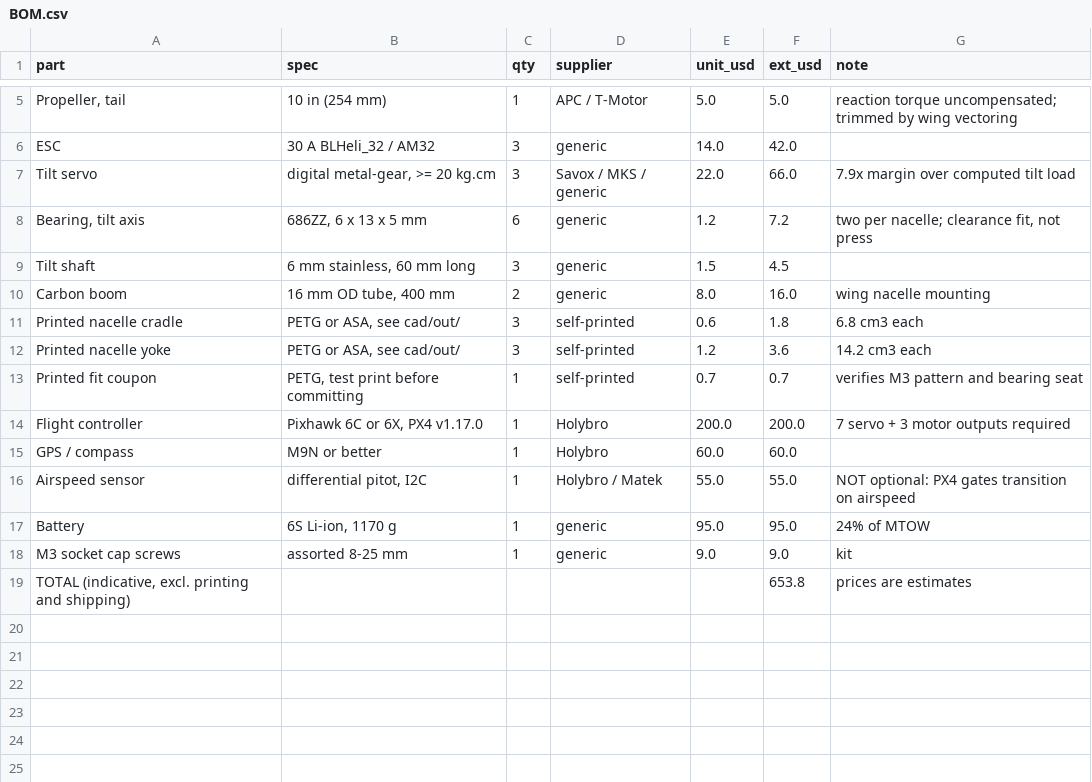
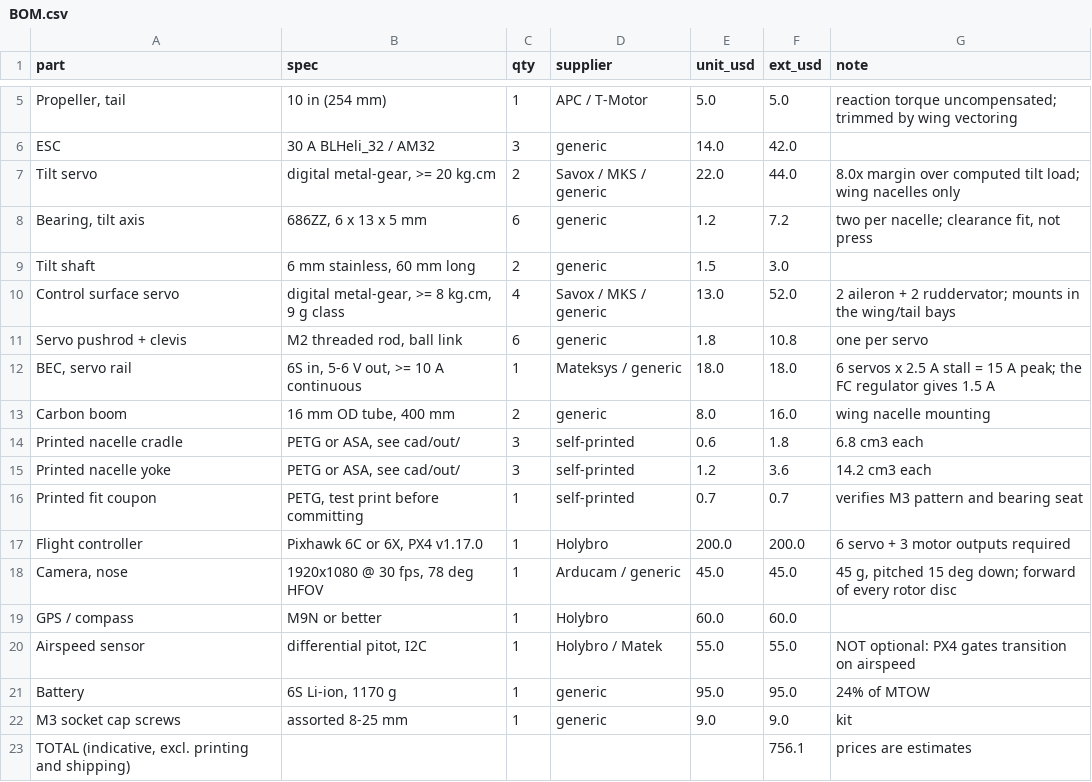
Before and after one commit to Iasam-KKK/tiltrotor-vtol-drone, a CSV file: docs/BOM.csv, drawn as a sheet; only a part is shown, gaps mark what is left out.

Commit message:
changes and fixes to frame, installed front wing mounts for the flap servo control along with rear wings still in working

```diff
--- a/docs/BOM.csv
+++ b/docs/BOM.csv
@@ -6,5 +6,8 @@ part,spec,qty,supplier,unit_usd,ext_usd,note
 ESC,30 A BLHeli_32 / AM32,3,generic,14.0,42.0,
-Tilt servo,"digital metal-gear, >= 20 kg.cm",3,Savox / MKS / generic,22.0,66.0,7.9x margin over computed tilt load
+Tilt servo,"digital metal-gear, >= 20 kg.cm",2,Savox / MKS / generic,22.0,44.0,8.0x margin over computed tilt load; wing nacelles only
 "Bearing, tilt axis","686ZZ, 6 x 13 x 5 mm",6,generic,1.2,7.2,"two per nacelle; clearance fit, not press"
-Tilt shaft,"6 mm stainless, 60 mm long",3,generic,1.5,4.5,
+Tilt shaft,"6 mm stainless, 60 mm long",2,generic,1.5,3.0,
+Control surface servo,"digital metal-gear, >= 8 kg.cm, 9 g class",4,Savox / MKS / generic,13.0,52.0,2 aileron + 2 ruddervator; mounts in the wing/tail bays
+Servo pushrod + clevis,"M2 threaded rod, ball link",6,generic,1.8,10.8,one per servo
+"BEC, servo rail","6S in, 5-6 V out, >= 10 A continuous",1,Mateksys / generic,18.0,18.0,6 servos x 2.5 A stall = 15 A peak; the FC regulator gives 1.5 A
 Carbon boom,"16 mm OD tube, 400 mm",2,generic,8.0,16.0,wing nacelle mounting
@@ -13,3 +16,4 @@ Printed nacelle yoke,"PETG or ASA, see cad/out/",3,self-printed,1.2,3.6,14.2 cm3
 Printed fit coupon,"PETG, test print before committing",1,self-printed,0.7,0.7,verifies M3 pattern and bearing seat
-Flight controller,"Pixhawk 6C or 6X, PX4 v1.17.0",1,Holybro,200.0,200.0,7 servo + 3 motor outputs required
+Flight controller,"Pixhawk 6C or 6X, PX4 v1.17.0",1,Holybro,200.0,200.0,6 servo + 3 motor outputs required
+"Camera, nose","1920x1080 @ 30 fps, 78 deg HFOV",1,Arducam / generic,45.0,45.0,"45 g, pitched 15 deg down; forward of every rotor disc"
 GPS / compass,M9N or better,1,Holybro,60.0,60.0,
@@ -18,2 +22,2 @@ Battery,"6S Li-ion, 1170 g",1,generic,95.0,95.0,24% of MTOW
 M3 socket cap screws,assorted 8-25 mm,1,generic,9.0,9.0,kit
-"TOTAL (indicative, excl. printing and shipping)",,,,,653.8,prices are estimates
+"TOTAL (indicative, excl. printing and shipping)",,,,,756.1,prices are estimates
```
Also changed, not shown: 45 other files.
